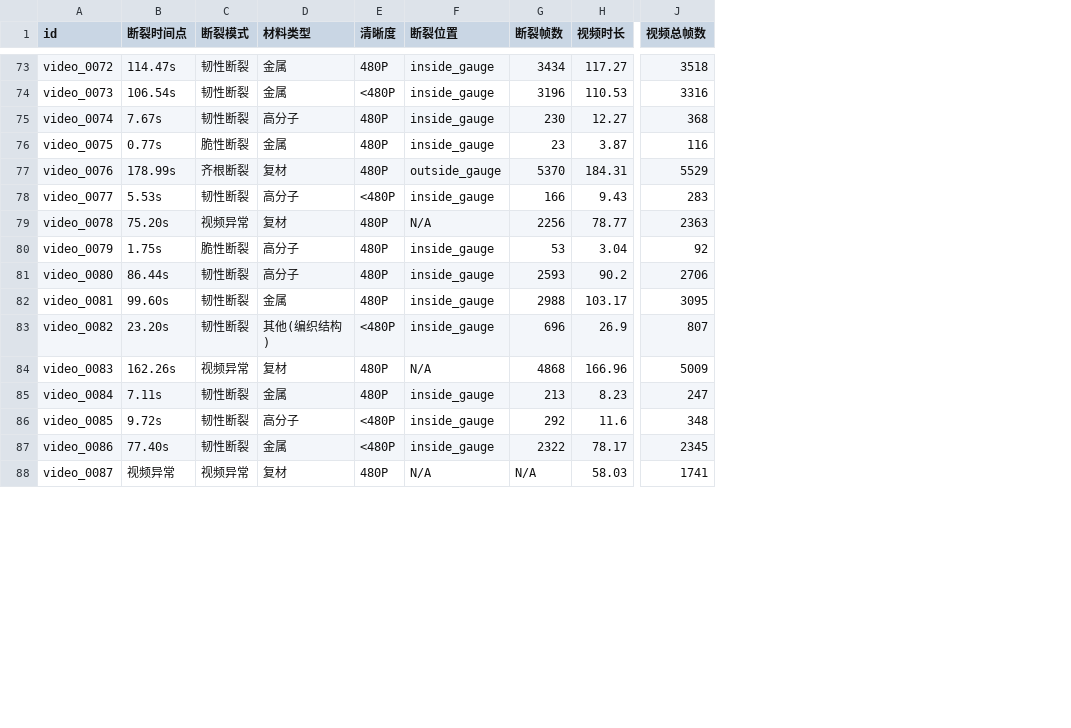
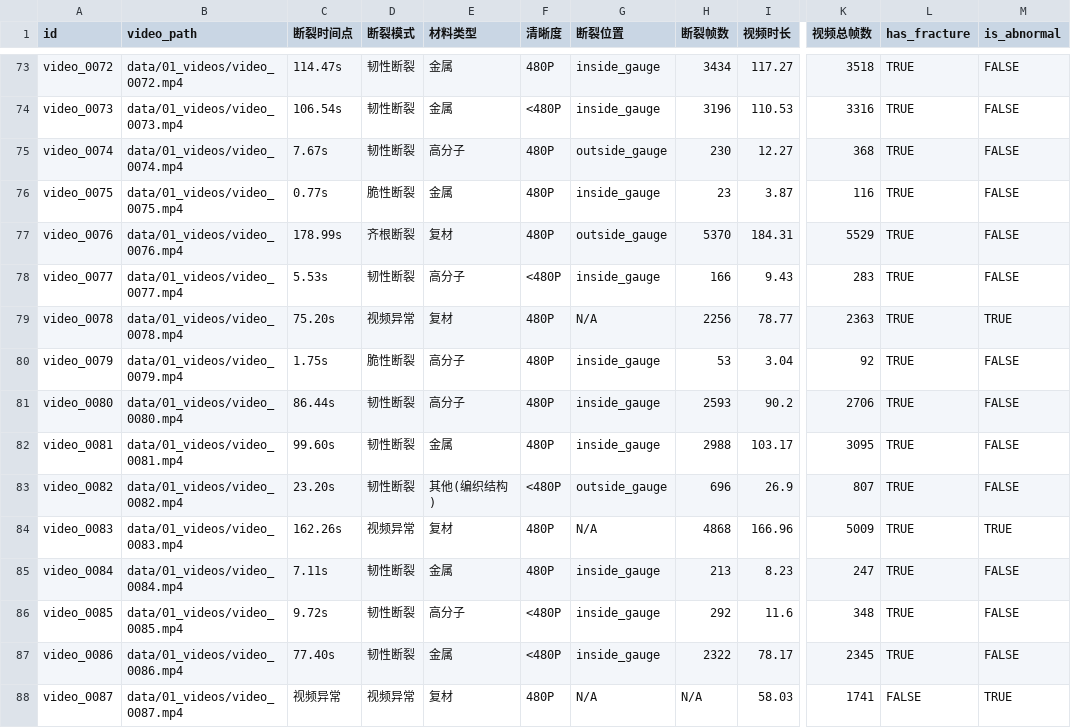
Before and after one commit to PcOffeeP/mVllm_2, a CSV file: data/02_annotations/all_videos_tag.csv, drawn as a sheet; only a part is shown, gaps mark what is left out; addresses are those after the commit; the diff covers the shown part only; the diff names each change by its address in the sheet, - before the commit and + after, or states it on an @@ line.

```diff
--- a/data/02_annotations/all_videos_tag.csv
+++ b/data/02_annotations/all_videos_tag.csv
+column B (video_path), rows 73-88: data/01_videos/video_0072.mp4 | data/01_videos/video_0073.mp4 | data/01_videos/video_0074.mp4 | data/01_videos/video_0075.mp4 | data/01_videos/video_0076.mp4 | data/01_videos/video_0077.mp4 | data/01_videos/video_0078.mp4 | data/01_videos/video_0079.mp4 | data/01_videos/video_0080.mp4 | data/01_videos/video_0081.mp4 | data/01_videos/video_0082.mp4 | data/01_videos/video_0083.mp4 | data/01_videos/video_0084.mp4 | data/01_videos/video_0085.mp4 | data/01_videos/video_0086.mp4 | data/01_videos/video_0087.mp4
+column L (has_fracture), rows 73-88: TRUE | TRUE | TRUE | TRUE | TRUE | TRUE | TRUE | TRUE | TRUE | TRUE | TRUE | TRUE | TRUE | TRUE | TRUE | FALSE
+column M (is_abnormal), rows 73-88: FALSE | FALSE | FALSE | FALSE | FALSE | FALSE | TRUE | FALSE | FALSE | FALSE | FALSE | TRUE | FALSE | FALSE | FALSE | TRUE
-G75 (断裂位置): inside_gauge
+G75 (断裂位置): outside_gauge
-G83 (断裂位置): inside_gauge
+G83 (断裂位置): outside_gauge
```
Also changed, not shown: 23 edited cells elsewhere in this file, 1 other file.
